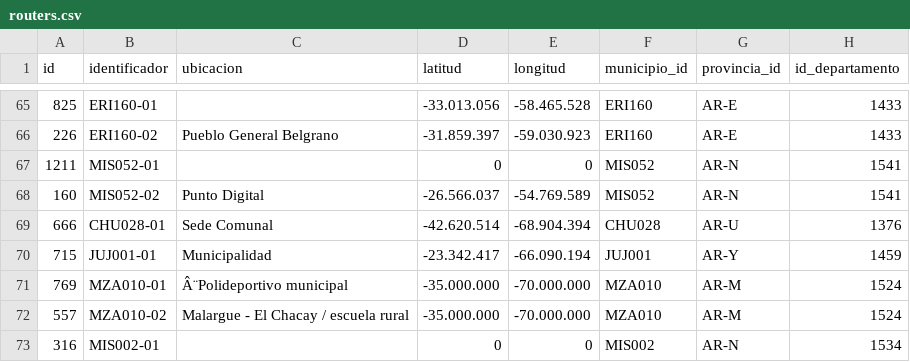
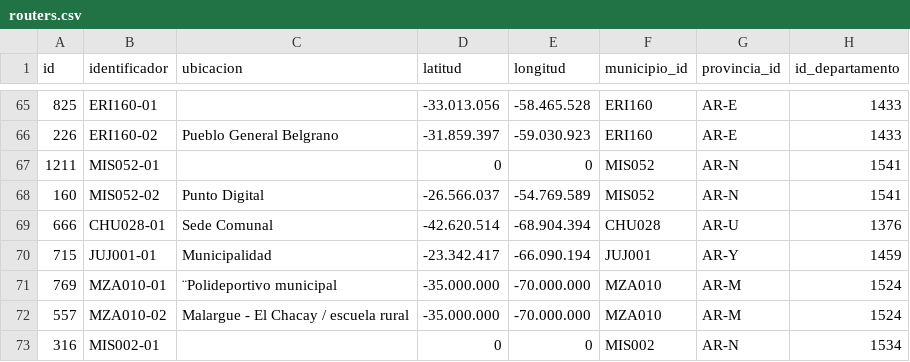
Before and after one commit to azulamakk/estructuraDeDatosyProgramacion, a CSV file: FinalMakkBettucci/routers.csv, drawn as a sheet; only a part is shown, gaps mark what is left out; the diff names each change by its address in the sheet, - before the commit and + after, or states it on an @@ line.

```diff
--- a/FinalMakkBettucci/routers.csv
+++ b/FinalMakkBettucci/routers.csv
-C71 (ubicacion): Â¨Polideportivo municipal
+C71 (ubicacion): ¨Polideportivo municipal
```
Also changed, not shown: 8 other files.
